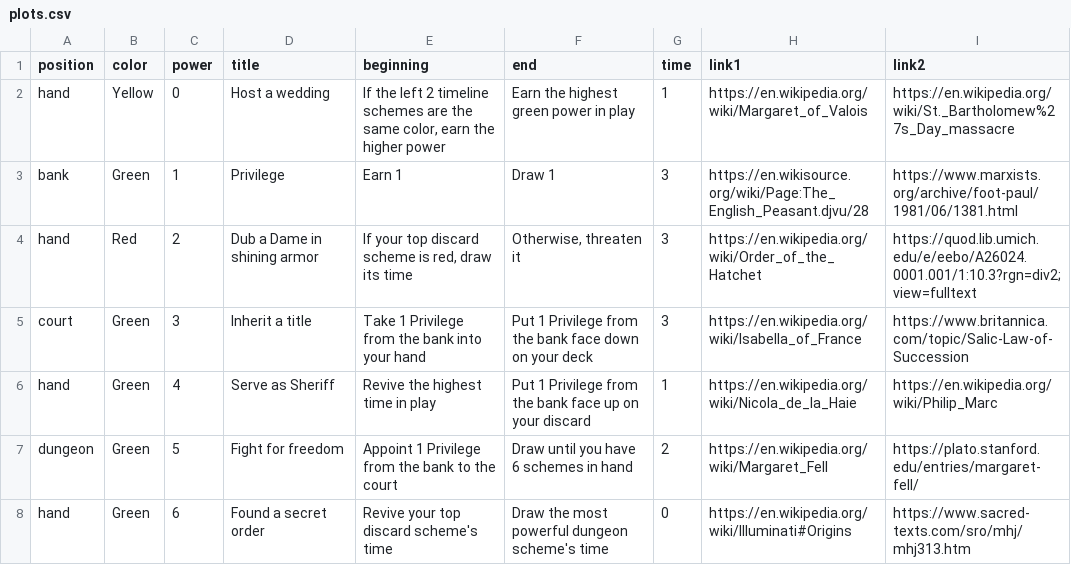
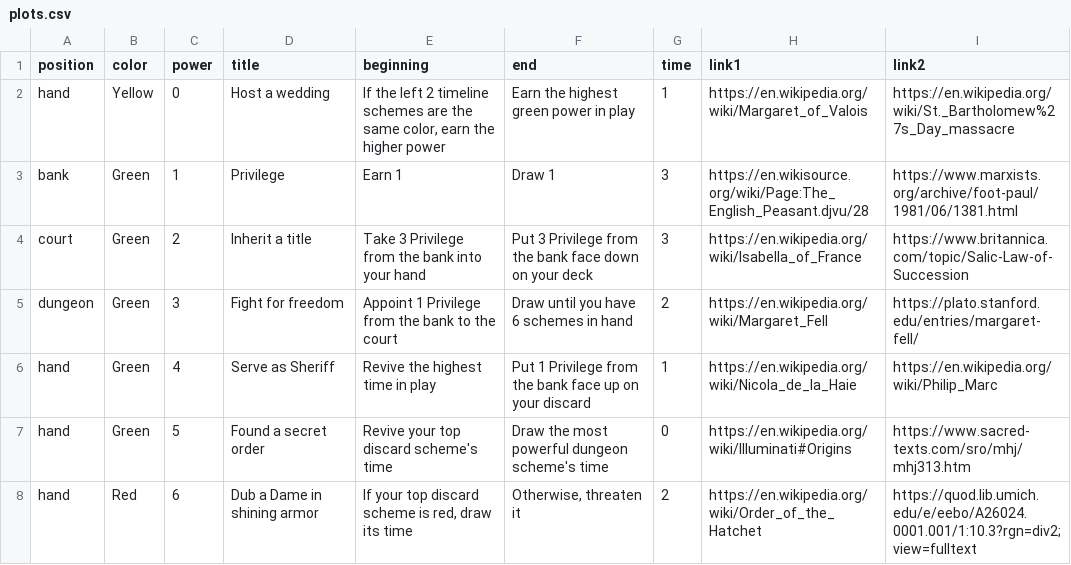
Before and after one commit to davidystephenson/empress, a CSV file: plots.csv, drawn as a sheet; only a part is shown; the diff covers the shown part only.

```diff
--- a/plots.csv
+++ b/plots.csv
@@ -3,6 +3,6 @@ hand,Yellow,0,Host a wedding,"If the left 2 timeline schemes are the same color,
 bank,Green,1,Privilege,Earn 1,Draw 1,3,https://en.wikisource.org/wiki/Page:The_English_Peasant.djvu/28,https://www.marxists.org/archive/foot-paul/1981/06/1381.html
-hand,Red,2,Dub a Dame in shining armor,"If your top discard scheme is red, draw its time","Otherwise, threaten it",3,https://en.wikipedia.org/wiki/Order_of_the_Hatchet,https://quod.lib.umich.edu/e/eebo/A26024.0001.001/1:10.3?rgn=div2;view=fulltext
-court,Green,3,Inherit a title,Take 1 Privilege from the bank into your hand,Put 1 Privilege from the bank face down on your deck,3,https://en.wikipedia.org/wiki/Isabella_of_France,https://www.britannica.com/topic/Salic-Law-of-Succession
+court,Green,2,Inherit a title,Take 3 Privilege from the bank into your hand,Put 3 Privilege from the bank face down on your deck,3,https://en.wikipedia.org/wiki/Isabella_of_France,https://www.britannica.com/topic/Salic-Law-of-Succession
+dungeon,Green,3,Fight for freedom,Appoint 1 Privilege from the bank to the court,Draw until you have 6 schemes in hand,2,https://en.wikipedia.org/wiki/Margaret_Fell,https://plato.stanford.edu/entries/margaret-fell/
 hand,Green,4,Serve as Sheriff,Revive the highest time in play,Put 1 Privilege from the bank face up on your discard,1,https://en.wikipedia.org/wiki/Nicola_de_la_Haie,https://en.wikipedia.org/wiki/Philip_Marc
-dungeon,Green,5,Fight for freedom,Appoint 1 Privilege from the bank to the court,Draw until you have 6 schemes in hand,2,https://en.wikipedia.org/wiki/Margaret_Fell,https://plato.stanford.edu/entries/margaret-fell/
-hand,Green,6,Found a secret order,Revive your top discard scheme's time,Draw the most powerful dungeon scheme's time,0,https://en.wikipedia.org/wiki/Illuminati#Origins,https://www.sacred-texts.com/sro/mhj/mhj313.htm
+hand,Green,5,Found a secret order,Revive your top discard scheme's time,Draw the most powerful dungeon scheme's time,0,https://en.wikipedia.org/wiki/Illuminati#Origins,https://www.sacred-texts.com/sro/mhj/mhj313.htm
+hand,Red,6,Dub a Dame in shining armor,"If your top discard scheme is red, draw its time","Otherwise, threaten it",2,https://en.wikipedia.org/wiki/Order_of_the_Hatchet,https://quod.lib.umich.edu/e/eebo/A26024.0001.001/1:10.3?rgn=div2;view=fulltext
```
Also changed, not shown: 80 edited cells elsewhere in this file, 4 other files.
